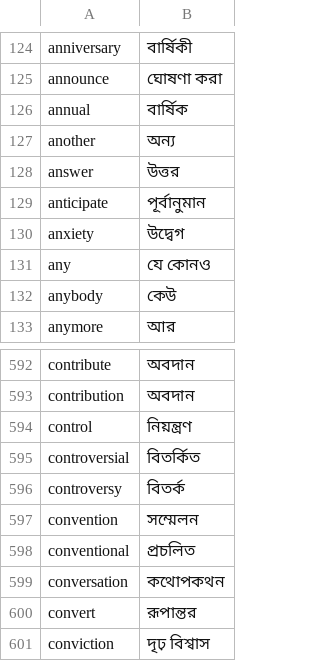
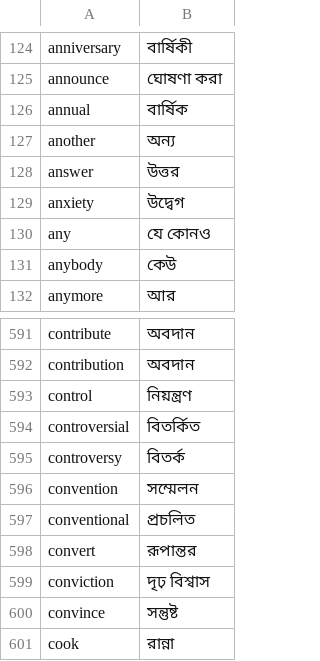
Before and after one commit to RoknuzzamanRokon/Flash_cards, a CSV file: data/word_to_learn.csv, drawn as a sheet; only a part is shown, gaps mark what is left out; the shorter side is filled out with more unchanged rows.

```diff
--- a/data/word_to_learn.csv
+++ b/data/word_to_learn.csv
@@ -128,3 +128,2 @@ another,অন্য
 answer,উত্তর
-anticipate,পূর্বানুমান
 anxiety,উদ্বেগ
@@ -598,3 +597,2 @@ convention,সম্মেলন
 conventional,প্রচলিত
-conversation,কথোপকথন
 convert,রূপান্তর
```
Also changed, not shown: 1 other file.
